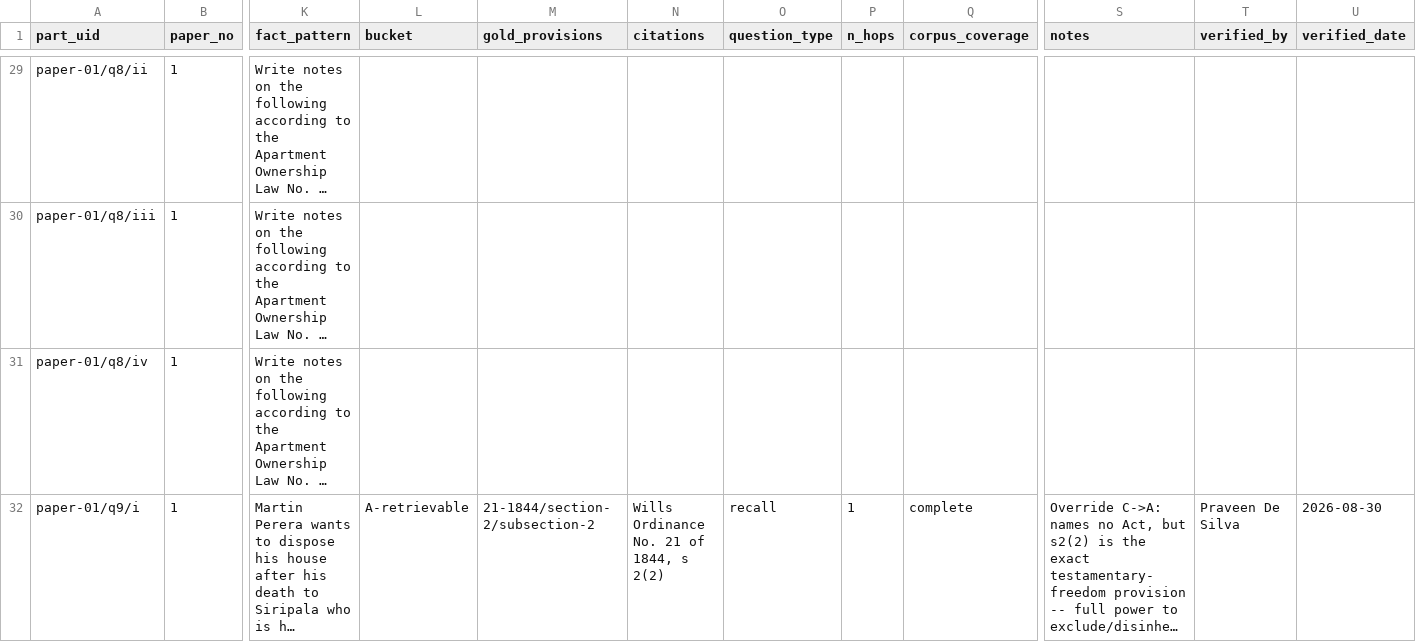
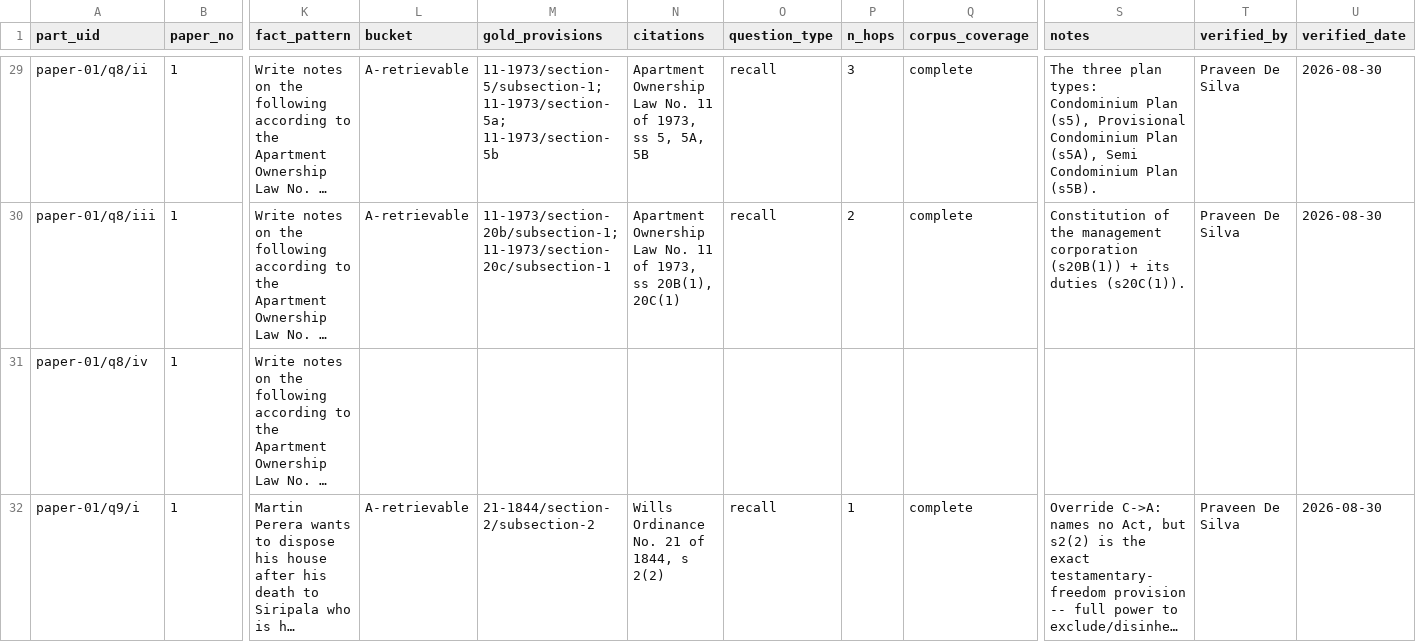
Before and after one commit to Draftly-LK/draftly-research, a CSV file: data/evaluvation/pastpaper-triage/worksheet.csv, drawn as a sheet; only a part is shown, gaps mark what is left out; long unchanged cells end in …; the diff covers the shown part only; the diff names each change by its address in the sheet, - before the commit and + after, or states it on an @@ line.

```diff
--- a/data/evaluvation/pastpaper-triage/worksheet.csv
+++ b/data/evaluvation/pastpaper-triage/worksheet.csv
-L29:L30 (bucket): (empty)
+L29:L30 (bucket): A-retrievable
-M29 (gold_provisions): (empty)
+M29 (gold_provisions): 11-1973/section-5/subsection-1; 11-1973/section-5a; 11-1973/section-5b
-N29 (citations): (empty)
+N29 (citations): Apartment Ownership Law No. 11 of 1973, ss 5, 5A, 5B
-O29:O30 (question_type): (empty)
+O29:O30 (question_type): recall
-P29 (n_hops): (empty)
+P29 (n_hops): 3
-Q29:Q30 (corpus_coverage): (empty)
+Q29:Q30 (corpus_coverage): complete
-S29 (notes): (empty)
+S29 (notes): The three plan types: Condominium Plan (s5), Provisional Condominium Plan (s5A), Semi Condominium Plan (s5B).
-T29:T30 (verified_by): (empty)
+T29:T30 (verified_by): Praveen De Silva
-U29:U30 (verified_date): (empty)
+U29:U30 (verified_date): 2026-08-30
-M30 (gold_provisions): (empty)
+M30 (gold_provisions): 11-1973/section-20b/subsection-1; 11-1973/section-20c/subsection-1
-N30 (citations): (empty)
+N30 (citations): Apartment Ownership Law No. 11 of 1973, ss 20B(1), 20C(1)
-P30 (n_hops): (empty)
+P30 (n_hops): 2
-S30 (notes): (empty)
+S30 (notes): Constitution of the management corporation (s20B(1)) + its duties (s20C(1)).
```
Also changed, not shown: 75 edited cells elsewhere in this file.
